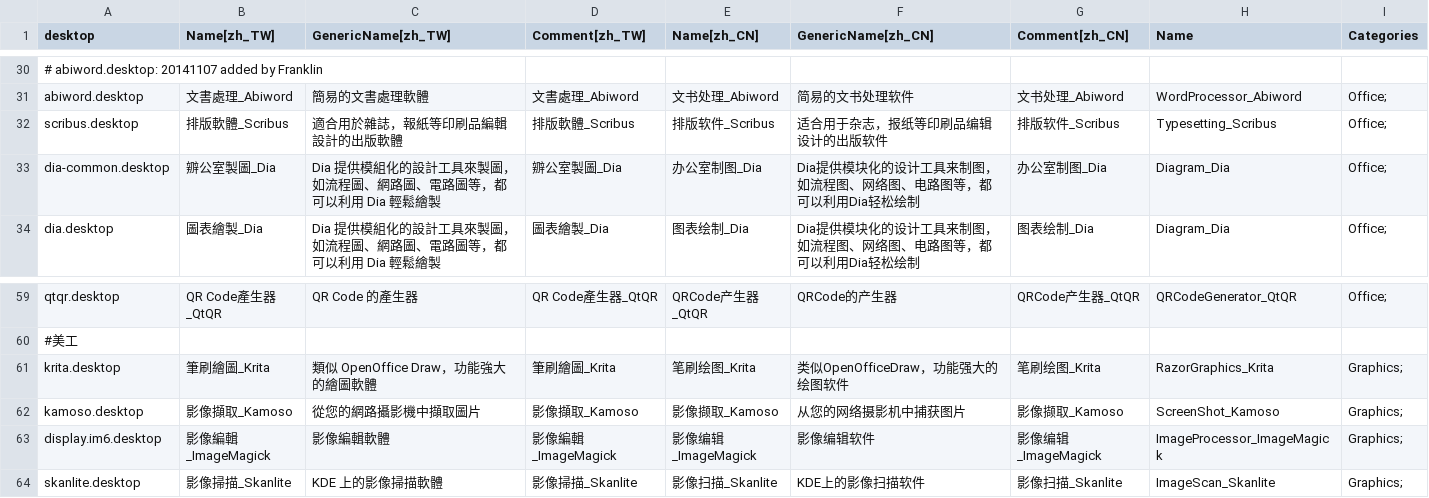
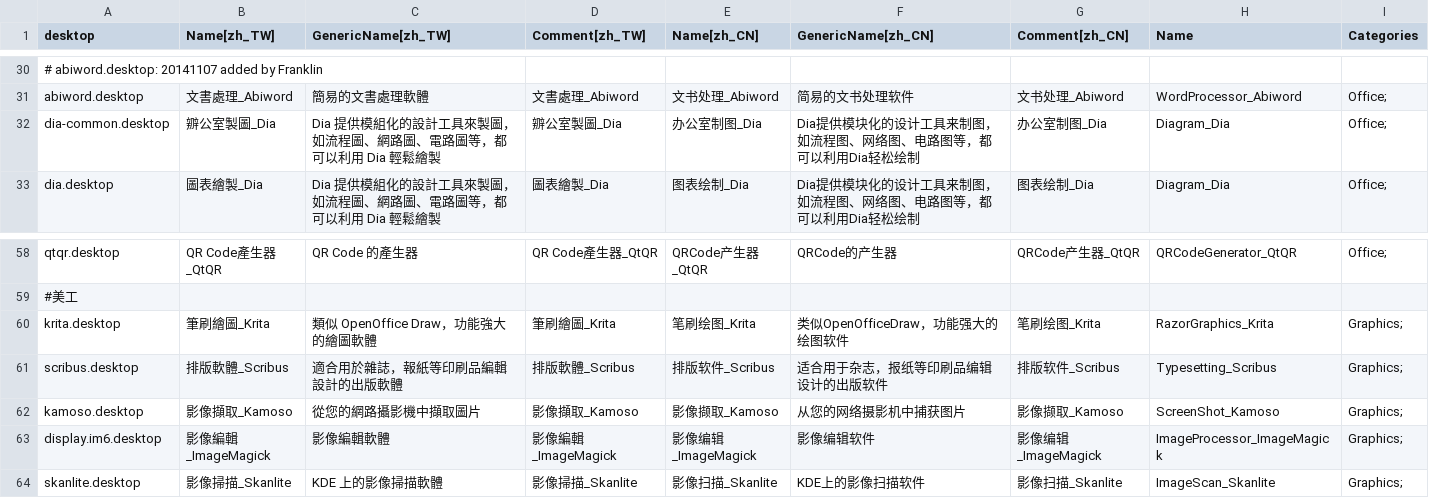
Before and after one commit to fweng322/debian-ezgo, a CSV file: ezgo-menu/xdg/ezgomenu_database.csv, drawn as a sheet; only a part is shown, gaps mark what is left out; removed rows and columns are numbered as before the commit, all else as after; the diff names each change by its address in the sheet, - before the commit and + after, or states it on an @@ line.

Commit message:
Change ezgo menu names and order

```diff
--- a/ezgo-menu/xdg/ezgomenu_database.csv
+++ b/ezgo-menu/xdg/ezgomenu_database.csv
-row 32: scribus.desktop | 排版軟體_Scribus | 適合用於雜誌，報紙等印刷品編輯設計的出版軟體 | 排版軟體_Scribus | 排版软件_Scribus | 适合用于杂志，报纸等印刷品编辑设计的出版软件 | 排版软件_Scribus | Typesetting_Scribus | Office;
+row 61: scribus.desktop | 排版軟體_Scribus | 適合用於雜誌，報紙等印刷品編輯設計的出版軟體 | 排版軟體_Scribus | 排版软件_Scribus | 适合用于杂志，报纸等印刷品编辑设计的出版软件 | 排版软件_Scribus | Typesetting_Scribus | Graphics;
```
Also changed, not shown: 8 other files.
